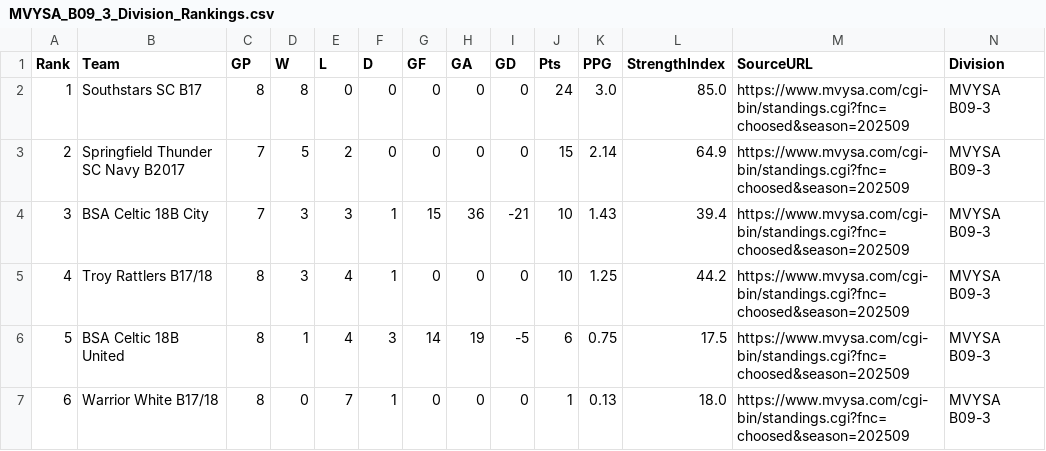
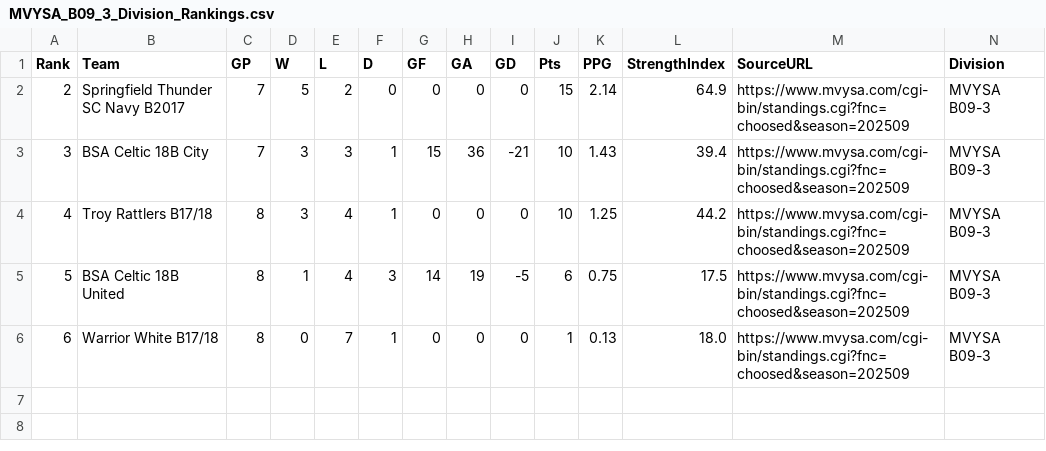
Before and after one commit to LivingRiskyCo/dsx-tracker, a CSV file: MVYSA_B09_3_Division_Rankings.csv, drawn as a sheet; only a part is shown; rows hold the shown columns only; the diff names each change by its address in the sheet, - before the commit and + after, or states it on an @@ line.

Commit message:
Remove problematic 2017 teams from rankings - final cleanup

```diff
--- a/MVYSA_B09_3_Division_Rankings.csv
+++ b/MVYSA_B09_3_Division_Rankings.csv
-row 2: 1 | Southstars SC B17 | 8 | 8 | 0 | 0 | 0 | 0 | 0 | 24 | 3.0 | 85.0 | https://www.mvysa.com/cgi-bin/standings.cgi?fnc=choosed&season=202509 | MVYSA B09-3
```
